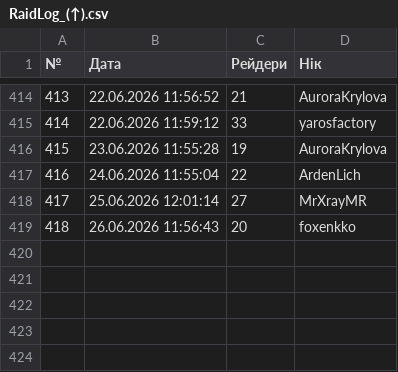
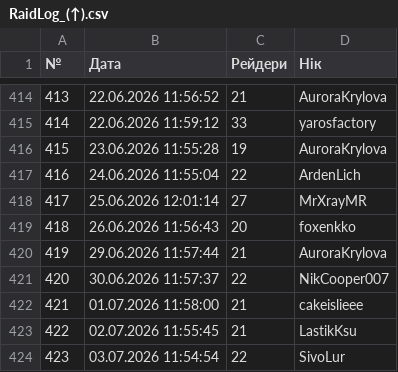
Before and after one commit to PlanetOfTheLuck/info, a CSV file: data/RaidLog_(↑).csv, drawn as a sheet; only a part is shown, gaps mark what is left out; the diff names each change by its address in the sheet, - before the commit and + after, or states it on an @@ line.

```diff
--- a/data/RaidLog_(↑).csv
+++ b/data/RaidLog_(↑).csv
+row 420: 419 | 29.06.2026 11:57:44 | 21 | AuroraKrylova
+row 421: 420 | 30.06.2026 11:57:37 | 22 | NikCooper007
+row 422: 421 | 01.07.2026 11:58:00 | 21 | cakeislieee
+row 423: 422 | 02.07.2026 11:55:45 | 21 | LastikKsu
+row 424: 423 | 03.07.2026 11:54:54 | 22 | SivoLur
```
Also changed, not shown: data/Movies.csv, data/OnlineTopStream.csv, 1 other file.
